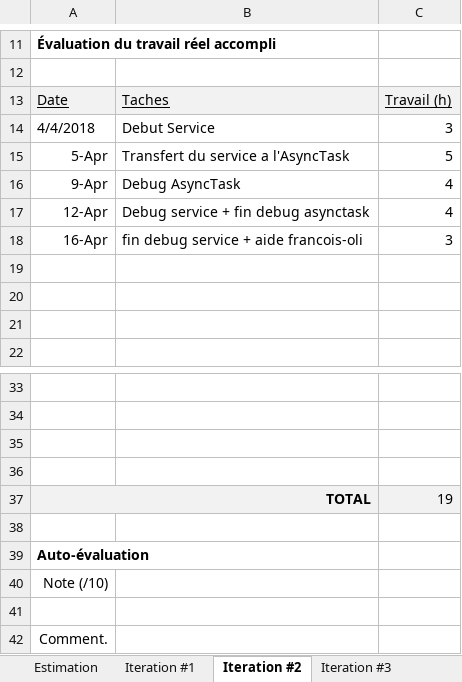
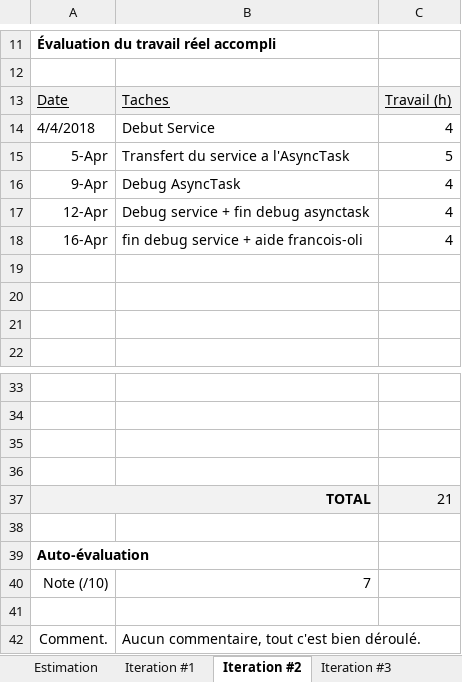
Before and after one commit to Hexonick/Tamagotchi, an Excel workbook: Synopsys/estimation.xlsx, sheet Iteration #2, drawn as a sheet; only a part is shown, gaps mark what is left out; values as stored, in another font and other column widths than the file's, no borders; charts and pictures not drawn; the diff names each change by its address in the sheet, - before the commit and + after, or states it on an @@ line.

```diff
--- a/Synopsys/estimation.xlsx (sheet Iteration #2)
+++ b/Synopsys/estimation.xlsx (sheet Iteration #2)
-C14: 3
+C14: 4
-C18: 3
+C18: 4
-C37: 19
+C37: 21
-B40: (empty)
+B40: 7
-B42: (empty)
+B42: Aucun commentaire, tout c'est bien déroulé.
```
Also changed, not shown: sheet Iteration #3, 1 other file.
